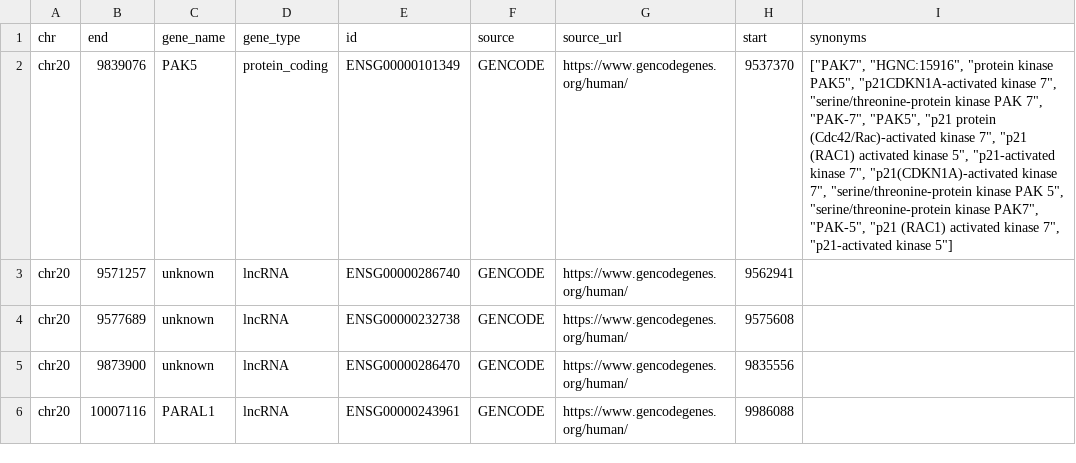
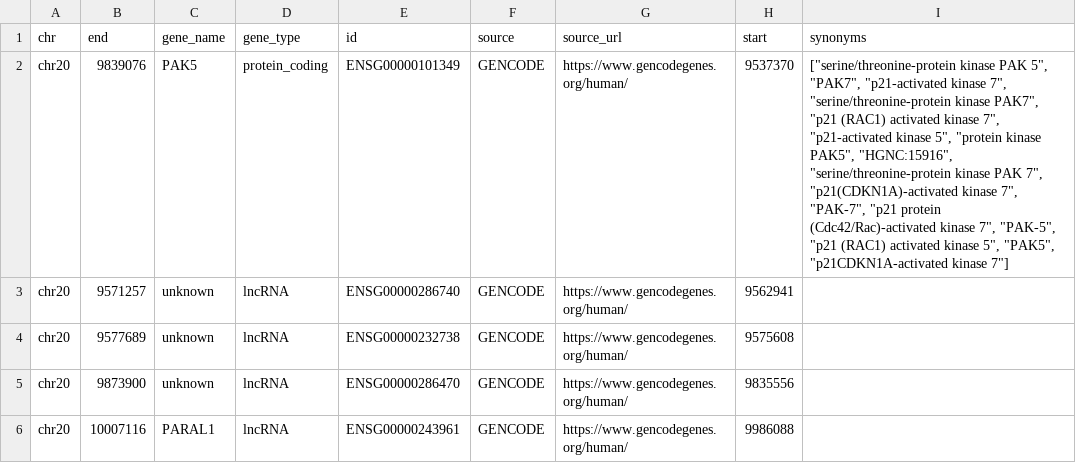
Before and after one commit to rejuve-bio/biocypher-kg, a CSV file: output_human/gencode/gene/nodes_gene.csv, drawn as a sheet; only a part is shown; the diff covers the shown part only.

```diff
--- a/output_human/gencode/gene/nodes_gene.csv
+++ b/output_human/gencode/gene/nodes_gene.csv
@@ -1,3 +1,3 @@
 chr|end|gene_name|gene_type|id|source|source_url|start|synonyms
-chr20|9839076|PAK5|protein_coding|ENSG00000101349|GENCODE|https://www.gencodegenes.org/human/|9537370|"[""PAK7"", ""HGNC:15916"", ""protein kinase PAK5"", ""p21CDKN1A-activated kinase 7"", ""serine/threonine-protein kinase PAK 7"", ""PAK-7"", ""PAK5"", ""p21 protein (Cdc42/Rac)-activated kinase 7"", ""p21 (RAC1) activated kinase 5"", ""p21-activated kinase 7"", ""p21(CDKN1A)-activated kinase 7"", ""serine/threonine-protein kinase PAK 5"", ""serine/threonine-protein kinase PAK7"", ""PAK-5"", ""p21 (RAC1) activated kinase 7"", ""p21-activated kinase 5""]"
+chr20|9839076|PAK5|protein_coding|ENSG00000101349|GENCODE|https://www.gencodegenes.org/human/|9537370|"[""serine/threonine-protein kinase PAK 5"", ""PAK7"", ""p21-activated kinase 7"", ""serine/threonine-protein kinase PAK7"", ""p21 (RAC1) activated kinase 7"", ""p21-activated kinase 5"", ""protein kinase PAK5"", ""HGNC:15916"", ""serine/threonine-protein kinase PAK 7"", ""p21(CDKN1A)-activated kinase 7"", ""PAK-7"", ""p21 protein (Cdc42/Rac)-activated kinase 7"", ""PAK-5"", ""p21 (RAC1) activated kinase 5"", ""PAK5"", ""p21CDKN1A-activated kinase 7""]"
 chr20|9571257|unknown|lncRNA|ENSG00000286740|GENCODE|https://www.gencodegenes.org/human/|9562941|
```
Also changed, not shown: 20 edited cells elsewhere in this file, 2 other files.
